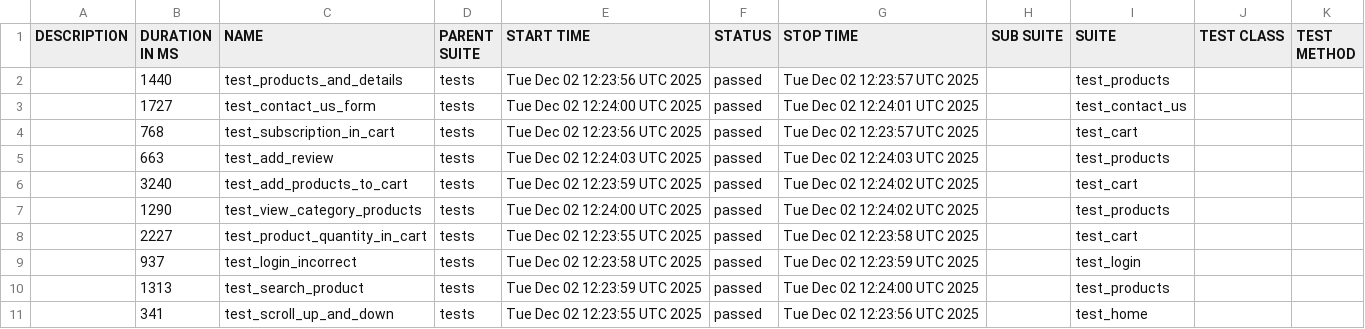
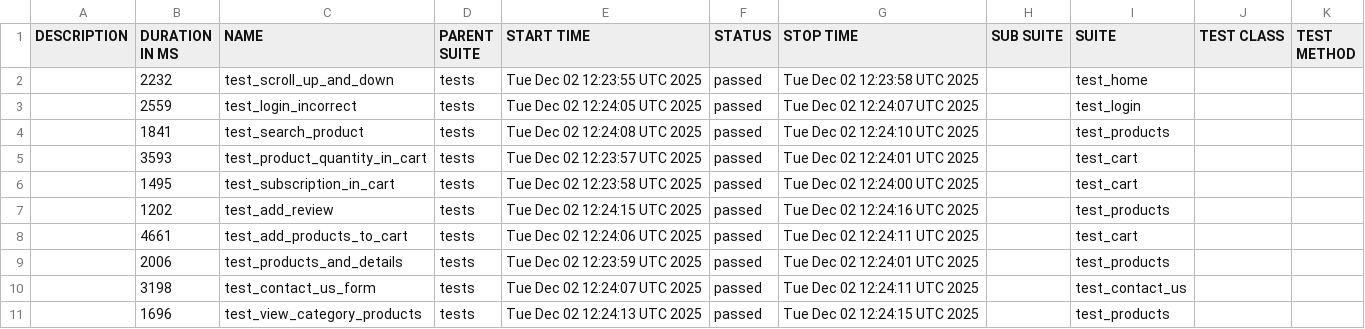
Before and after one commit to alinapurtova/pytest_task9, a CSV file: data/suites.csv, drawn as a sheet.

```diff
--- a/data/suites.csv
+++ b/data/suites.csv
@@ -1,11 +1,11 @@
 "DESCRIPTION","DURATION IN MS","NAME","PARENT SUITE","START TIME","STATUS","STOP TIME","SUB SUITE","SUITE","TEST CLASS","TEST METHOD"
-"","1440","test_products_and_details","tests","Tue Dec 02 12:23:56 UTC 2025","passed","Tue Dec 02 12:23:57 UTC 2025","","test_products","",""
-"","1727","test_contact_us_form","tests","Tue Dec 02 12:24:00 UTC 2025","passed","Tue Dec 02 12:24:01 UTC 2025","","test_contact_us","",""
-"","768","test_subscription_in_cart","tests","Tue Dec 02 12:23:56 UTC 2025","passed","Tue Dec 02 12:23:57 UTC 2025","","test_cart","",""
-"","663","test_add_review","tests","Tue Dec 02 12:24:03 UTC 2025","passed","Tue Dec 02 12:24:03 UTC 2025","","test_products","",""
-"","3240","test_add_products_to_cart","tests","Tue Dec 02 12:23:59 UTC 2025","passed","Tue Dec 02 12:24:02 UTC 2025","","test_cart","",""
-"","1290","test_view_category_products","tests","Tue Dec 02 12:24:00 UTC 2025","passed","Tue Dec 02 12:24:02 UTC 2025","","test_products","",""
-"","2227","test_product_quantity_in_cart","tests","Tue Dec 02 12:23:55 UTC 2025","passed","Tue Dec 02 12:23:58 UTC 2025","","test_cart","",""
-"","937","test_login_incorrect","tests","Tue Dec 02 12:23:58 UTC 2025","passed","Tue Dec 02 12:23:59 UTC 2025","","test_login","",""
-"","1313","test_search_product","tests","Tue Dec 02 12:23:59 UTC 2025","passed","Tue Dec 02 12:24:00 UTC 2025","","test_products","",""
-"","341","test_scroll_up_and_down","tests","Tue Dec 02 12:23:55 UTC 2025","passed","Tue Dec 02 12:23:56 UTC 2025","","test_home","",""
+"","2232","test_scroll_up_and_down","tests","Tue Dec 02 12:23:55 UTC 2025","passed","Tue Dec 02 12:23:58 UTC 2025","","test_home","",""
+"","2559","test_login_incorrect","tests","Tue Dec 02 12:24:05 UTC 2025","passed","Tue Dec 02 12:24:07 UTC 2025","","test_login","",""
+"","1841","test_search_product","tests","Tue Dec 02 12:24:08 UTC 2025","passed","Tue Dec 02 12:24:10 UTC 2025","","test_products","",""
+"","3593","test_product_quantity_in_cart","tests","Tue Dec 02 12:23:57 UTC 2025","passed","Tue Dec 02 12:24:01 UTC 2025","","test_cart","",""
+"","1495","test_subscription_in_cart","tests","Tue Dec 02 12:23:58 UTC 2025","passed","Tue Dec 02 12:24:00 UTC 2025","","test_cart","",""
+"","1202","test_add_review","tests","Tue Dec 02 12:24:15 UTC 2025","passed","Tue Dec 02 12:24:16 UTC 2025","","test_products","",""
+"","4661","test_add_products_to_cart","tests","Tue Dec 02 12:24:06 UTC 2025","passed","Tue Dec 02 12:24:11 UTC 2025","","test_cart","",""
+"","2006","test_products_and_details","tests","Tue Dec 02 12:23:59 UTC 2025","passed","Tue Dec 02 12:24:01 UTC 2025","","test_products","",""
+"","3198","test_contact_us_form","tests","Tue Dec 02 12:24:07 UTC 2025","passed","Tue Dec 02 12:24:11 UTC 2025","","test_contact_us","",""
+"","1696","test_view_category_products","tests","Tue Dec 02 12:24:13 UTC 2025","passed","Tue Dec 02 12:24:15 UTC 2025","","test_products","",""
```
Also changed, not shown: data/behaviors.csv, 34 other files.
